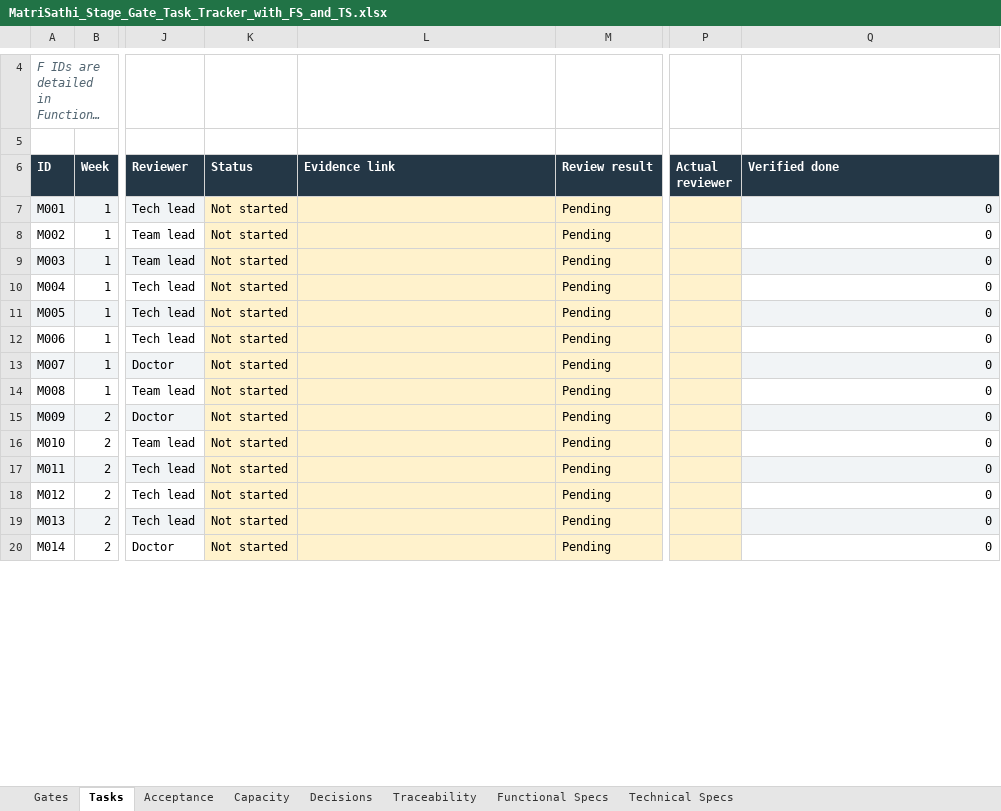
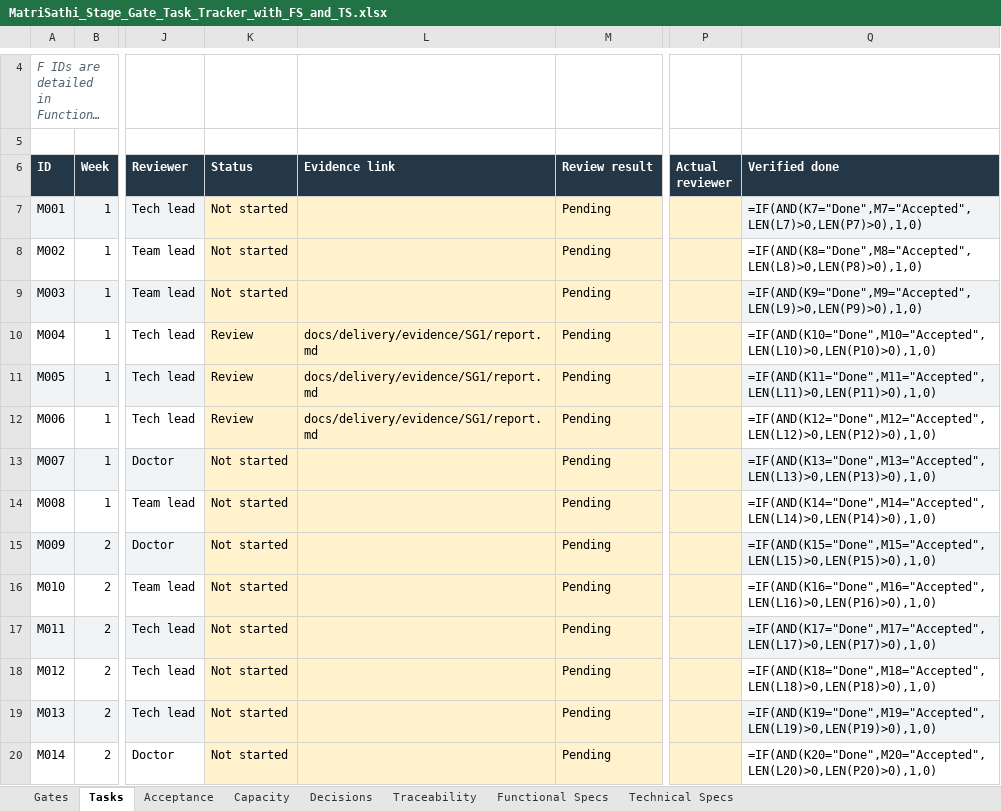
Before and after one commit to matrisathi/jananisaathi, an Excel workbook: docs/specifications/MatriSathi_Stage_Gate_Task_Tracker_with_FS_and_TS.xlsx, sheet Tasks, drawn as a sheet; only a part is shown, gaps mark what is left out; long unchanged cells end in …; values as stored, in another font and other column widths than the file's, no borders; formulas without a stored value are shown as written; conditional formats and table styles not drawn; the diff covers the shown part only; the diff names each change by its address in the sheet, - before the commit and + after, or states it on an @@ line.

```diff
--- a/docs/specifications/MatriSathi_Stage_Gate_Task_Tracker_with_FS_and_TS.xlsx (sheet Tasks)
+++ b/docs/specifications/MatriSathi_Stage_Gate_Task_Tracker_with_FS_and_TS.xlsx (sheet Tasks)
-Q7 (Verified done): 0
+Q7 (Verified done): =IF(AND(K7="Done",M7="Accepted",LEN(L7)>0,LEN(P7)>0),1,0)
-Q8 (Verified done): 0
+Q8 (Verified done): =IF(AND(K8="Done",M8="Accepted",LEN(L8)>0,LEN(P8)>0),1,0)
-Q9 (Verified done): 0
+Q9 (Verified done): =IF(AND(K9="Done",M9="Accepted",LEN(L9)>0,LEN(P9)>0),1,0)
-K10:K12 (Status): Not started
+K10:K12 (Status): Review
-L10:L12 (Evidence link): (empty)
+L10:L12 (Evidence link): docs/delivery/evidence/SG1/report.md
-Q10 (Verified done): 0
+Q10 (Verified done): =IF(AND(K10="Done",M10="Accepted",LEN(L10)>0,LEN(P10)>0),1,0)
-Q11 (Verified done): 0
+Q11 (Verified done): =IF(AND(K11="Done",M11="Accepted",LEN(L11)>0,LEN(P11)>0),1,0)
-Q12 (Verified done): 0
+Q12 (Verified done): =IF(AND(K12="Done",M12="Accepted",LEN(L12)>0,LEN(P12)>0),1,0)
-Q13 (Verified done): 0
+Q13 (Verified done): =IF(AND(K13="Done",M13="Accepted",LEN(L13)>0,LEN(P13)>0),1,0)
-Q14 (Verified done): 0
+Q14 (Verified done): =IF(AND(K14="Done",M14="Accepted",LEN(L14)>0,LEN(P14)>0),1,0)
-Q15 (Verified done): 0
+Q15 (Verified done): =IF(AND(K15="Done",M15="Accepted",LEN(L15)>0,LEN(P15)>0),1,0)
-Q16 (Verified done): 0
+Q16 (Verified done): =IF(AND(K16="Done",M16="Accepted",LEN(L16)>0,LEN(P16)>0),1,0)
-Q17 (Verified done): 0
+Q17 (Verified done): =IF(AND(K17="Done",M17="Accepted",LEN(L17)>0,LEN(P17)>0),1,0)
-Q18 (Verified done): 0
+Q18 (Verified done): =IF(AND(K18="Done",M18="Accepted",LEN(L18)>0,LEN(P18)>0),1,0)
-Q19 (Verified done): 0
+Q19 (Verified done): =IF(AND(K19="Done",M19="Accepted",LEN(L19)>0,LEN(P19)>0),1,0)
-Q20 (Verified done): 0
+Q20 (Verified done): =IF(AND(K20="Done",M20="Accepted",LEN(L20)>0,LEN(P20)>0),1,0)
```
Also changed, not shown: 48 edited cells elsewhere in this sheet, sheet Capacity, sheet Gates, sheet Acceptance, sheet Decisions, 19 other files.
